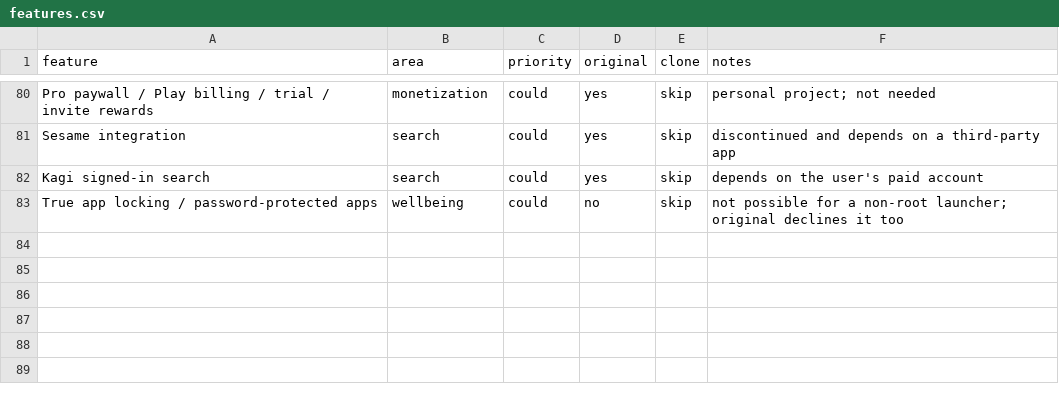
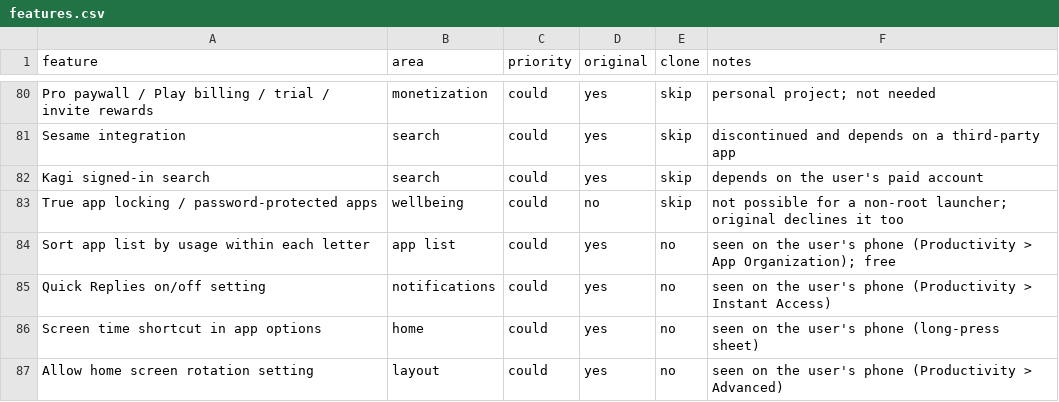
Before and after one commit to FarjadBinShahid/driftlist, a CSV file: replica/features.csv, drawn as a sheet; only a part is shown, gaps mark what is left out.

```diff
--- a/replica/features.csv
+++ b/replica/features.csv
@@ -83 +83,5 @@ Kagi signed-in search,search,could,yes,skip,depends on the user's paid account
 True app locking / password-protected apps,wellbeing,could,no,skip,not possible for a non-root launcher; original declines it too
+Sort app list by usage within each letter,app list,could,yes,no,seen on the user's phone (Productivity > App Organization); free
+Quick Replies on/off setting,notifications,could,yes,no,seen on the user's phone (Productivity > Instant Access)
+Screen time shortcut in app options,home,could,yes,no,seen on the user's phone (long-press sheet)
+Allow home screen rotation setting,layout,could,yes,no,seen on the user's phone (Productivity > Advanced)
```
Also changed, not shown: 3 other files.
